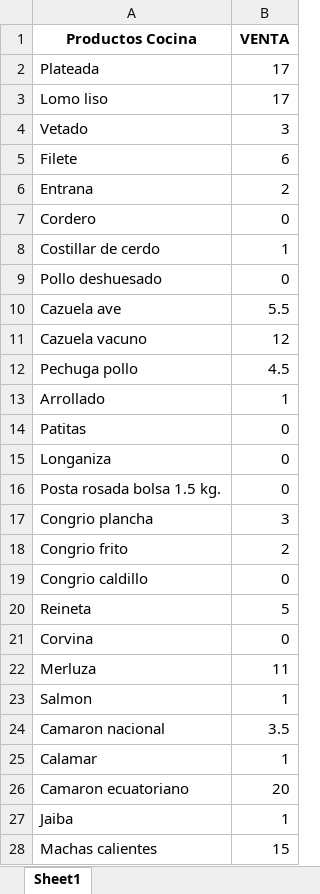
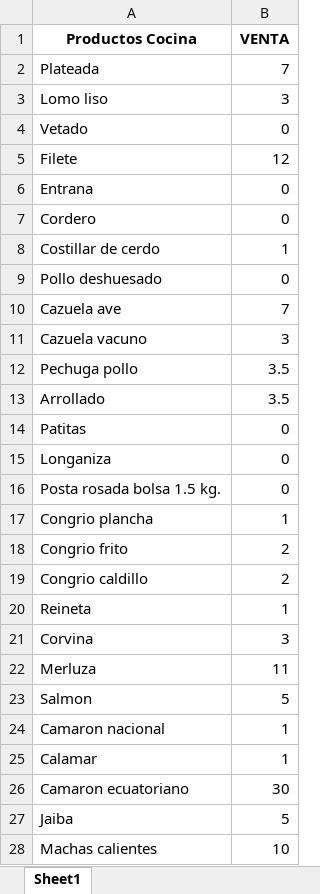
Before and after one commit to lmellaV/invcasona, an Excel workbook: Resultado_Inventario.xlsx, sheet Sheet1, drawn as a sheet; only a part is shown; values as stored, in another font and other column widths than the file's, no borders; the diff covers the shown part only; the diff names each change by its address in the sheet, - before the commit and + after, or states it on an @@ line.

```diff
--- a/Resultado_Inventario.xlsx (sheet Sheet1)
+++ b/Resultado_Inventario.xlsx (sheet Sheet1)
-B2 (VENTA): 17
+B2 (VENTA): 7
-B3 (VENTA): 17
+B3 (VENTA): 3
-B4 (VENTA): 3
+B4 (VENTA): 0
-B5 (VENTA): 6
+B5 (VENTA): 12
-B6 (VENTA): 2
+B6 (VENTA): 0
-B10 (VENTA): 5.5
+B10 (VENTA): 7
-B11 (VENTA): 12
+B11 (VENTA): 3
-B12 (VENTA): 4.5
+B12 (VENTA): 3.5
-B13 (VENTA): 1
+B13 (VENTA): 3.5
-B17 (VENTA): 3
+B17 (VENTA): 1
-B19 (VENTA): 0
+B19 (VENTA): 2
-B20 (VENTA): 5
+B20 (VENTA): 1
-B21 (VENTA): 0
+B21 (VENTA): 3
-B23 (VENTA): 1
+B23 (VENTA): 5
-B24 (VENTA): 3.5
+B24 (VENTA): 1
-B26 (VENTA): 20
+B26 (VENTA): 30
-B27 (VENTA): 1
+B27 (VENTA): 5
-B28 (VENTA): 15
+B28 (VENTA): 10
```
Also changed, not shown: 11 edited cells elsewhere in this sheet, 1 other file.
